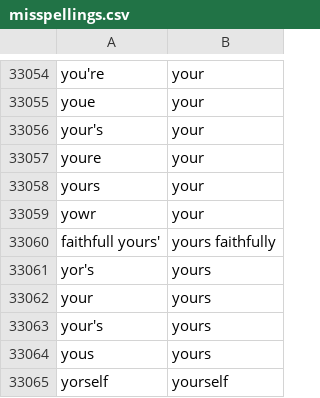
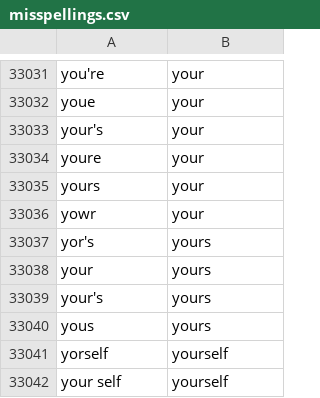
Before and after one commit to c0d3rman/Conner-SpellNet, a CSV file: misspellings.csv, drawn as a sheet; only a part is shown, gaps mark what is left out; the shorter side is filled out with more unchanged rows; the diff covers the shown part only; the diff names each change by its address in the sheet, - before the commit and + after, or states it on an @@ line.

```diff
--- a/misspellings.csv
+++ b/misspellings.csv
-row 33060: faithfull yours' | yours faithfully
```
Also changed, not shown: 23 removed rows elsewhere in this file, 3 other files.
